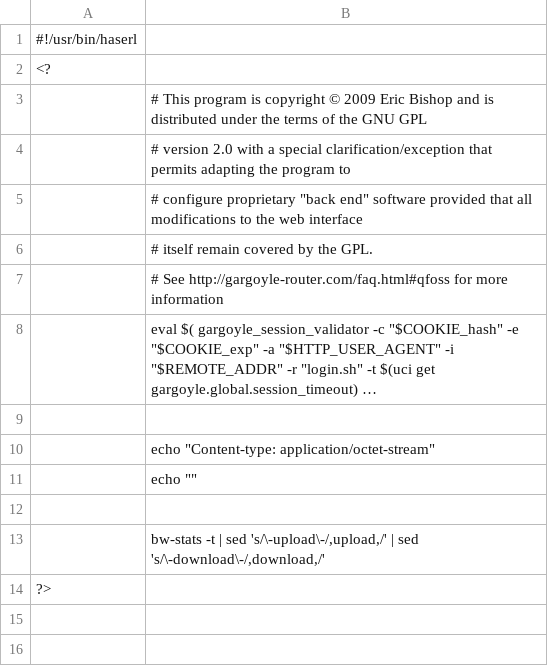
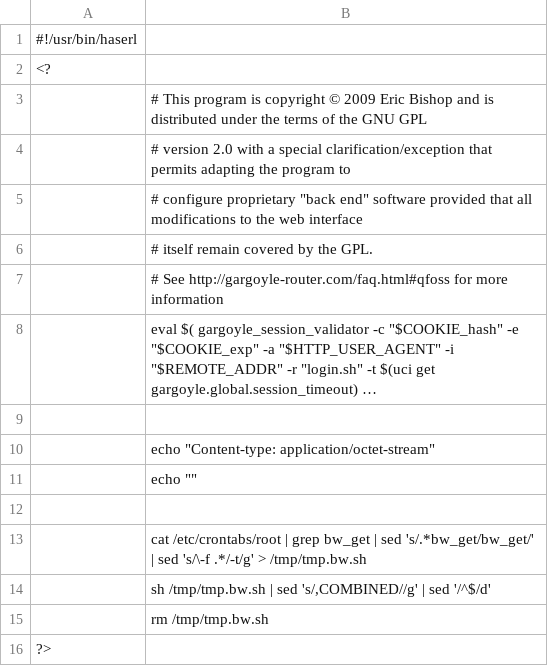
Before and after one commit to ericpaulbishop/gargoyle, a CSV file: package/gargoyle/files/www/bandwidth.csv, drawn as a sheet; long unchanged cells end in ….

Commit message:
use kernel bandwidth model in place of old bandwidth monitor

```diff
--- a/package/gargoyle/files/www/bandwidth.csv
+++ b/package/gargoyle/files/www/bandwidth.csv
@@ -12,3 +12,5 @@
 
-	bw-stats -t | sed 's/\-upload\-/,upload,/' | sed 's/\-download\-/,download,/'
+	cat /etc/crontabs/root | grep bw_get | sed 's/.*bw_get/bw_get/' | sed 's/\-f .*/-t/g' > /tmp/tmp.bw.sh
+	sh /tmp/tmp.bw.sh | sed 's/,COMBINED//g' | sed '/^$/d'
+	rm /tmp/tmp.bw.sh
 ?>
```
Also changed, not shown: 4 other files.
